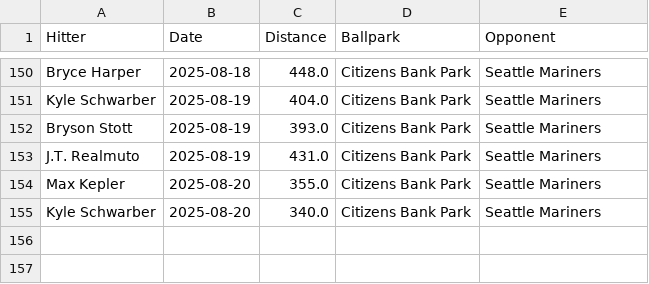
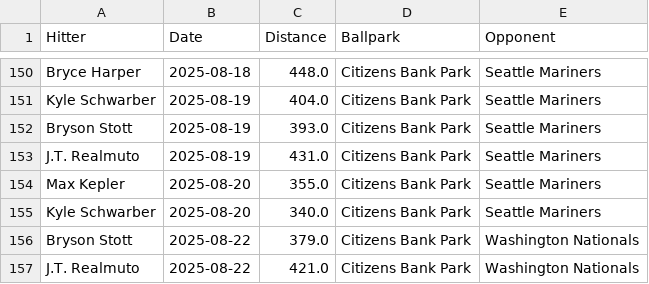
Before and after one commit to dlempa/phillies-stats, a CSV file: data/homeruns_all.csv, drawn as a sheet; only a part is shown, gaps mark what is left out; the diff names each change by its address in the sheet, - before the commit and + after, or states it on an @@ line.

```diff
--- a/data/homeruns_all.csv
+++ b/data/homeruns_all.csv
+row 156: Bryson Stott | 2025-08-22 | 379.0 | Citizens Bank Park | Washington Nationals
+row 157: J.T. Realmuto | 2025-08-22 | 421.0 | Citizens Bank Park | Washington Nationals
```
